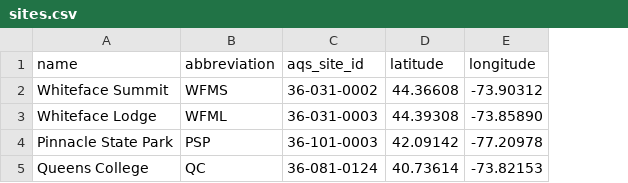
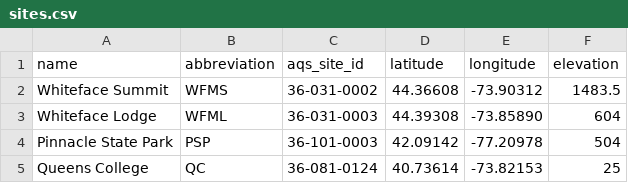
Before and after one commit to ASRCsoft/atmoschem.process, a CSV file: data-raw/package_data/sites.csv, drawn as a sheet; the diff names each change by its address in the sheet, - before the commit and + after, or states it on an @@ line.

Commit message:
Add elevation to sites file

```diff
--- a/data-raw/package_data/sites.csv
+++ b/data-raw/package_data/sites.csv
+column F (elevation), rows 2-5: 1483.5 | 604 | 504 | 25
```
Also changed, not shown: 2 other files.
